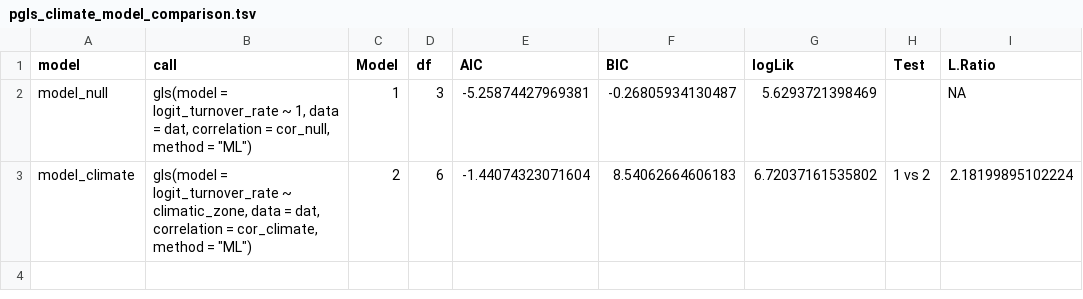
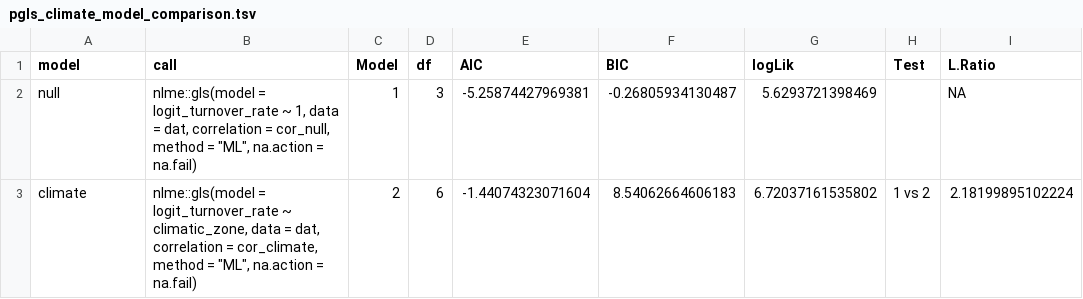
Before and after one commit to jessfuchs/cre_turnover, a TSV file: 05_downstream_analyses/03_climate_analysis/results/pgls_climate_model_comparison.tsv, drawn as a sheet; only a part is shown; the diff names each change by its address in the sheet, - before the commit and + after, or states it on an @@ line.

```diff
--- a/05_downstream_analyses/03_climate_analysis/results/pgls_climate_model_comparison.tsv
+++ b/05_downstream_analyses/03_climate_analysis/results/pgls_climate_model_comparison.tsv
-A2 (model): model_null
+A2 (model): null
-B2 (call): gls(model = logit_turnover_rate ~ 1, data = dat, correlation = cor_null, method = "ML")
+B2 (call): nlme::gls(model = logit_turnover_rate ~ 1, data = dat, correlation = cor_null, method = "ML", na.action = na.fail)
-A3 (model): model_climate
+A3 (model): climate
-B3 (call): gls(model = logit_turnover_rate ~ climatic_zone, data = dat, correlation = cor_climate, method = "ML")
+B3 (call): nlme::gls(model = logit_turnover_rate ~ climatic_zone, data = dat, correlation = cor_climate, method = "ML", na.action = na.fail)
```
Also changed, not shown: 05_downstream_analyses/03_climate_analysis/results/focal_tier1_candidates.tsv, 05_downstream_analyses/03_climate_analysis/results/focal_tier1_enrichment.tsv, 39 other files.
